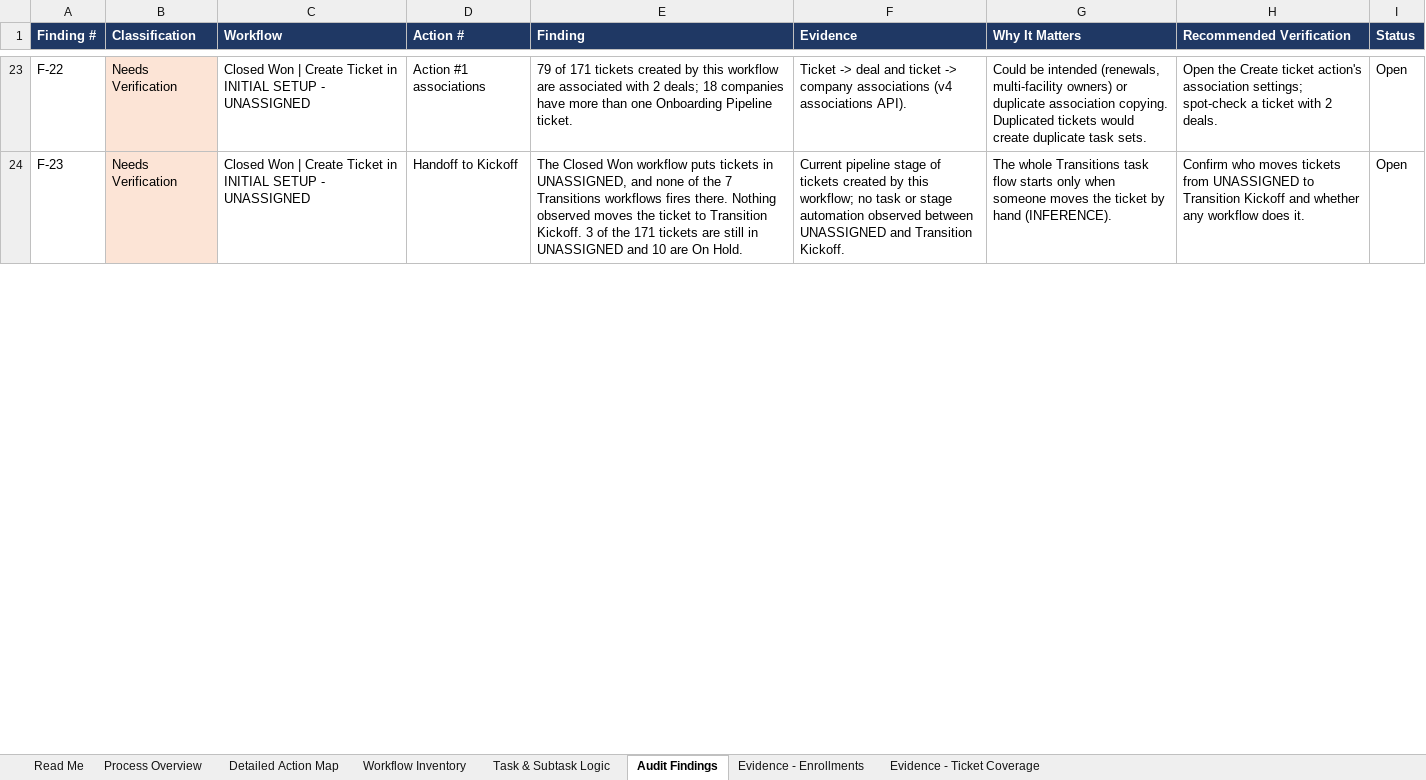
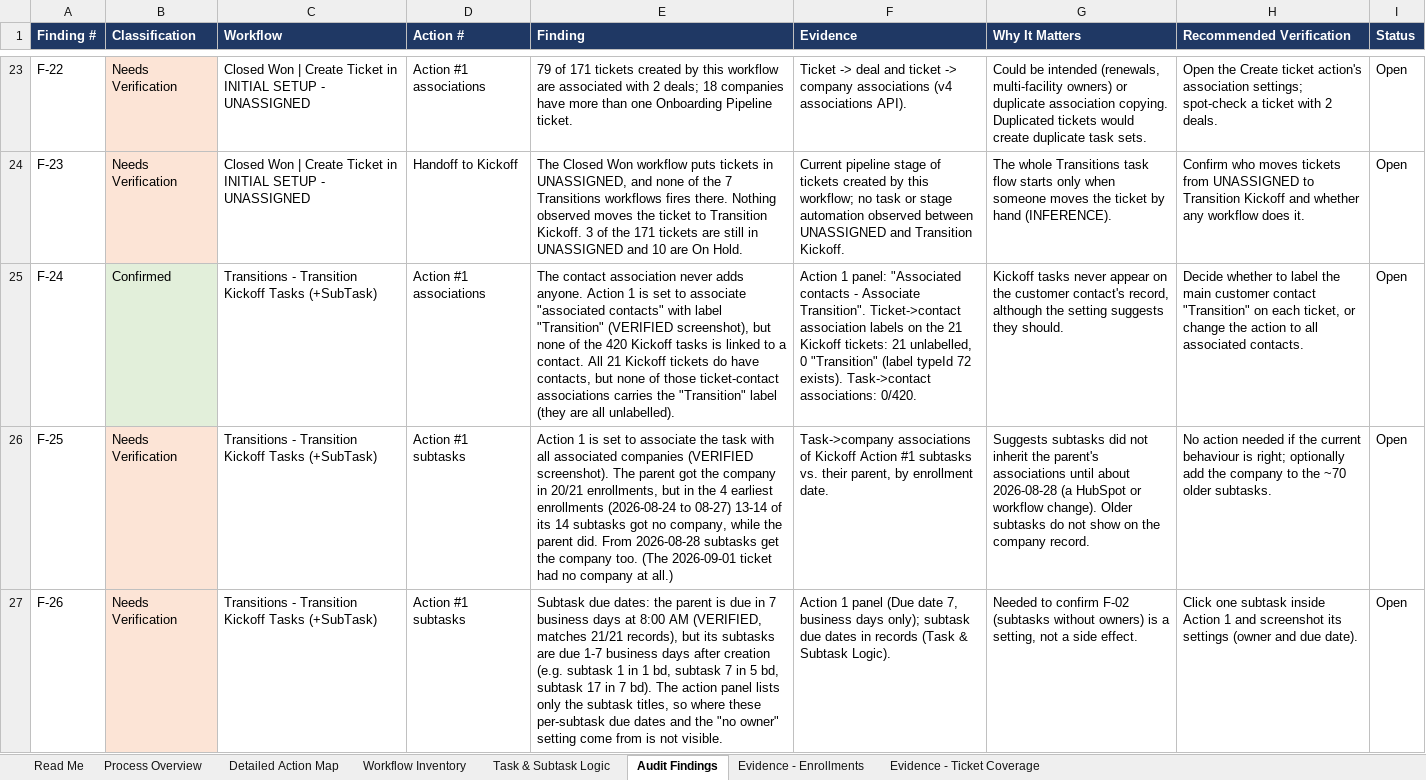
Before and after one commit to cherinegrove-bot/Claude_HubSpot, an Excel workbook: audits/transitions-workflow-audit/WLS_Transitions_Workflow_Audit.xlsx, sheet Audit Findings, drawn as a sheet; only a part is shown, gaps mark what is left out; values as stored, in another font and other column widths than the file's, no borders; the diff covers the shown part only; the diff names each change by its address in the sheet, - before the commit and + after, or states it on an @@ line.

```diff
--- a/audits/transitions-workflow-audit/WLS_Transitions_Workflow_Audit.xlsx (sheet Audit Findings)
+++ b/audits/transitions-workflow-audit/WLS_Transitions_Workflow_Audit.xlsx (sheet Audit Findings)
+row 25: F-24 | Confirmed | Transitions - Transition Kickoff Tasks (+SubTask) | Action #1 associations | The contact association never adds anyone. Action 1 is set to associate "associated contacts" with label "Transition" (VERIFIED screenshot), but none of the 420 Kickoff tasks is linked to a contact. All 21 Kickoff tickets do have contacts, but none of those ticket-contact associations carries the "Transition" label (they are all unlabelled). | Action 1 panel: "Associated contacts - Associate Transition". Ticket->contact association labels on the 21 Kickoff tickets: 21 unlabelled, 0 "Transition" (label typeId 72 exists). Task->contact associations: 0/420. | Kickoff tasks never appear on the customer contact's record, although the setting suggests they should. | Decide whether to label the main customer contact "Transition" on each ticket, or change the action to all associated contacts. | Open
+row 26: F-25 | Needs Verification | Transitions - Transition Kickoff Tasks (+SubTask) | Action #1 subtasks | Action 1 is set to associate the task with all associated companies (VERIFIED screenshot). The parent got the company in 20/21 enrollments, but in the 4 earliest enrollments (2026-08-24 to 08-27) 13-14 of its 14 subtasks got no company, while the parent did. From 2026-08-28 subtasks get the company too. (The 2026-09-01 ticket had no company at all.) | Task->company associations of Kickoff Action #1 subtasks vs. their parent, by enrollment date. | Suggests subtasks did not inherit the parent's associations until about 2026-08-28 (a HubSpot or workflow change). Older subtasks do not show on the company record. | No action needed if the current behaviour is right; optionally add the company to the ~70 older subtasks. | Open
+row 27: F-26 | Needs Verification | Transitions - Transition Kickoff Tasks (+SubTask) | Action #1 subtasks | Subtask due dates: the parent is due in 7 business days at 8:00 AM (VERIFIED, matches 21/21 records), but its subtasks are due 1-7 business days after creation (e.g. subtask 1 in 1 bd, subtask 7 in 5 bd, subtask 17 in 7 bd). The action panel lists only the subtask titles, so where these per-subtask due dates and the "no owner" setting come from is not visible. | Action 1 panel (Due date 7, business days only); subtask due dates in records (Task & Subtask Logic). | Needed to confirm F-02 (subtasks without owners) is a setting, not a side effect. | Click one subtask inside Action 1 and screenshot its settings (owner and due date). | Open
```
Also changed, not shown: 3 edited cells elsewhere in this sheet, sheet Task & Subtask Logic, sheet Detailed Action Map, 1 other file.
